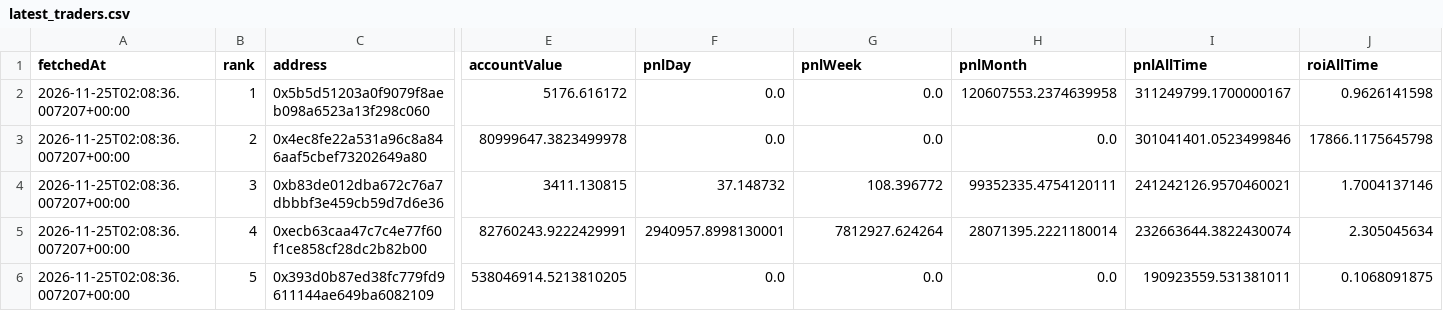
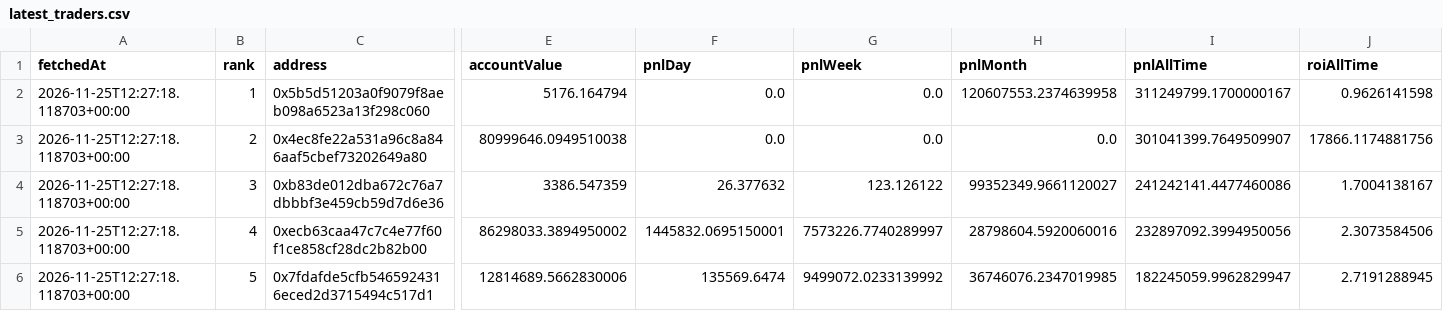
Before and after one commit to kushagra93/hl-top-traders, a CSV file: latest_traders.csv, drawn as a sheet; only a part is shown, gaps mark what is left out; the diff covers the shown part only; the diff names each change by its address in the sheet, - before the commit and + after, or states it on an @@ line.

```diff
--- a/latest_traders.csv
+++ b/latest_traders.csv
-A2:A6 (fetchedAt): 2026-11-25T02:08:36.007207+00:00
+A2:A6 (fetchedAt): 2026-11-25T12:27:18.118703+00:00
-E2 (accountValue): 5176.616172
+E2 (accountValue): 5176.164794
-E3 (accountValue): 80999647.3823499978
+E3 (accountValue): 80999646.0949510038
-I3 (pnlAllTime): 301041401.0523499846
+I3 (pnlAllTime): 301041399.7649509907
-J3 (roiAllTime): 17866.1175645798
+J3 (roiAllTime): 17866.1174881756
-E4 (accountValue): 3411.130815
+E4 (accountValue): 3386.547359
-F4 (pnlDay): 37.148732
+F4 (pnlDay): 26.377632
-G4 (pnlWeek): 108.396772
+G4 (pnlWeek): 123.126122
-H4 (pnlMonth): 99352335.4754120111
+H4 (pnlMonth): 99352349.9661120027
-I4 (pnlAllTime): 241242126.9570460021
+I4 (pnlAllTime): 241242141.4477460086
-J4 (roiAllTime): 1.7004137146
+J4 (roiAllTime): 1.7004138167
-E5 (accountValue): 82760243.9222429991
+E5 (accountValue): 86298033.3894950002
-F5 (pnlDay): 2940957.8998130001
+F5 (pnlDay): 1445832.0695150001
-G5 (pnlWeek): 7812927.624264
+G5 (pnlWeek): 7573226.7740289997
-H5 (pnlMonth): 28071395.2221180014
+H5 (pnlMonth): 28798604.5920060016
-I5 (pnlAllTime): 232663644.3822430074
+I5 (pnlAllTime): 232897092.3994950056
-J5 (roiAllTime): 2.305045634
+J5 (roiAllTime): 2.3073584506
-C6 (address): 0x393d0b87ed38fc779fd9611144ae649ba6082109
+C6 (address): 0x7fdafde5cfb5465924316eced2d3715494c517d1
-E6 (accountValue): 538046914.5213810205
+E6 (accountValue): 12814689.5662830006
-F6 (pnlDay): 0.0
+F6 (pnlDay): 135569.6474
-G6 (pnlWeek): 0.0
+G6 (pnlWeek): 9499072.0233139992
-H6 (pnlMonth): 0.0
+H6 (pnlMonth): 36746076.2347019985
-I6 (pnlAllTime): 190923559.531381011
+I6 (pnlAllTime): 182245059.9962829947
-J6 (roiAllTime): 0.1068091875
+J6 (roiAllTime): 2.7191288945
```
Also changed, not shown: 34 edited cells elsewhere in this file, latest_positions.csv, 1 other file.
